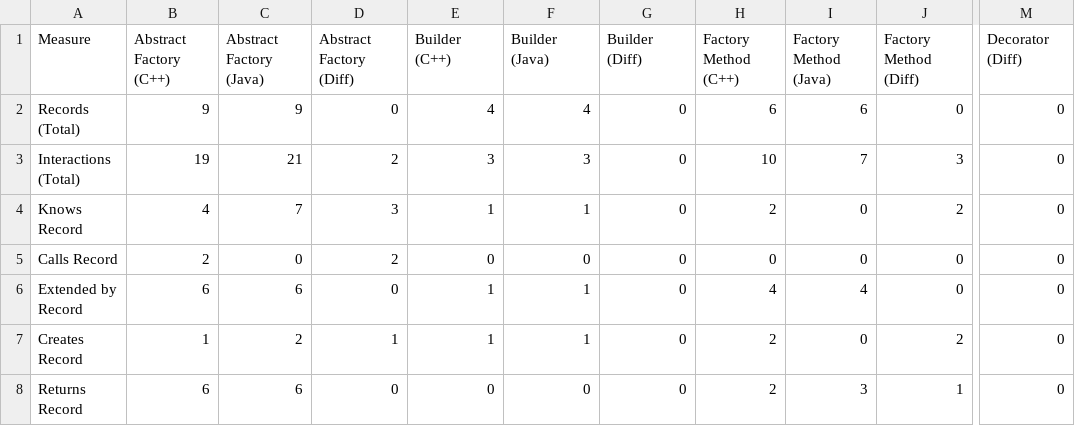
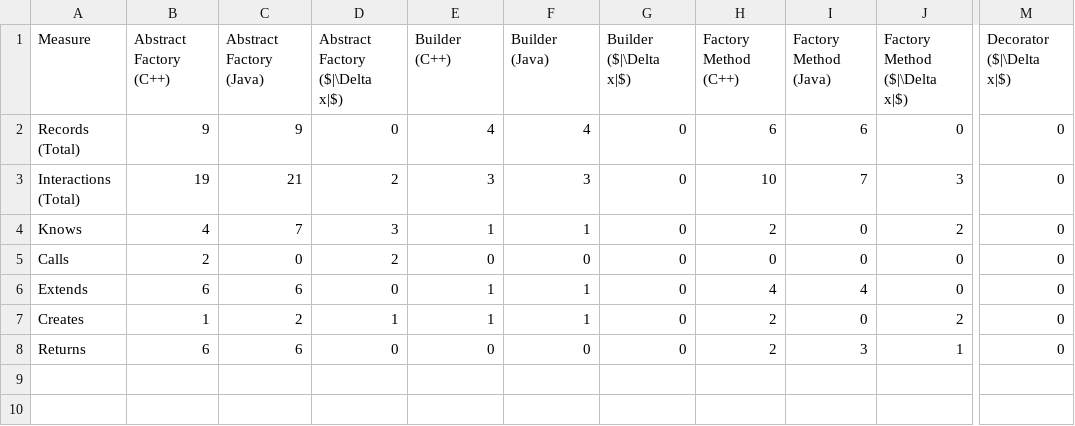
Before and after one commit to DerJeanjour/dpd-subgraph-matching, a CSV file: matching/glema/notebooks/tables/language_difference.csv, drawn as a sheet; only a part is shown, gaps mark what is left out; the diff names each change by its address in the sheet, - before the commit and + after, or states it on an @@ line.

```diff
--- a/matching/glema/notebooks/tables/language_difference.csv
+++ b/matching/glema/notebooks/tables/language_difference.csv
-D1: Abstract Factory (Diff)
+D1: Abstract Factory ($|\Delta x|$)
-G1: Builder (Diff)
+G1: Builder ($|\Delta x|$)
-J1: Factory Method (Diff)
+J1: Factory Method ($|\Delta x|$)
-M1: Decorator (Diff)
+M1: Decorator ($|\Delta x|$)
-A4 (Measure): Knows Record
+A4 (Measure): Knows
-A5 (Measure): Calls Record
+A5 (Measure): Calls
-A6 (Measure): Extended by Record
+A6 (Measure): Extends
-A7 (Measure): Creates Record
+A7 (Measure): Creates
-A8 (Measure): Returns Record
+A8 (Measure): Returns
```
Also changed, not shown: 21 other files.
